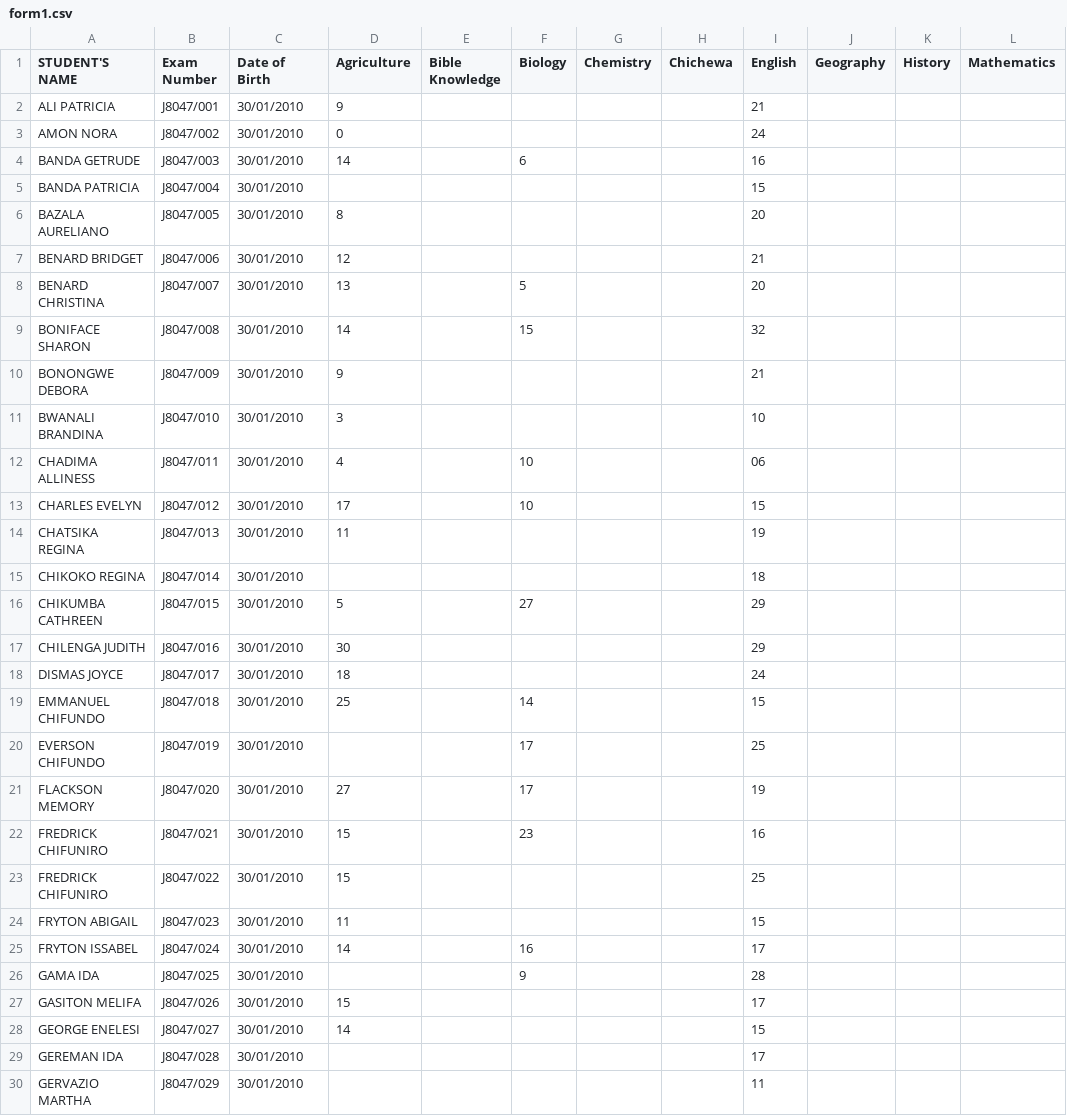
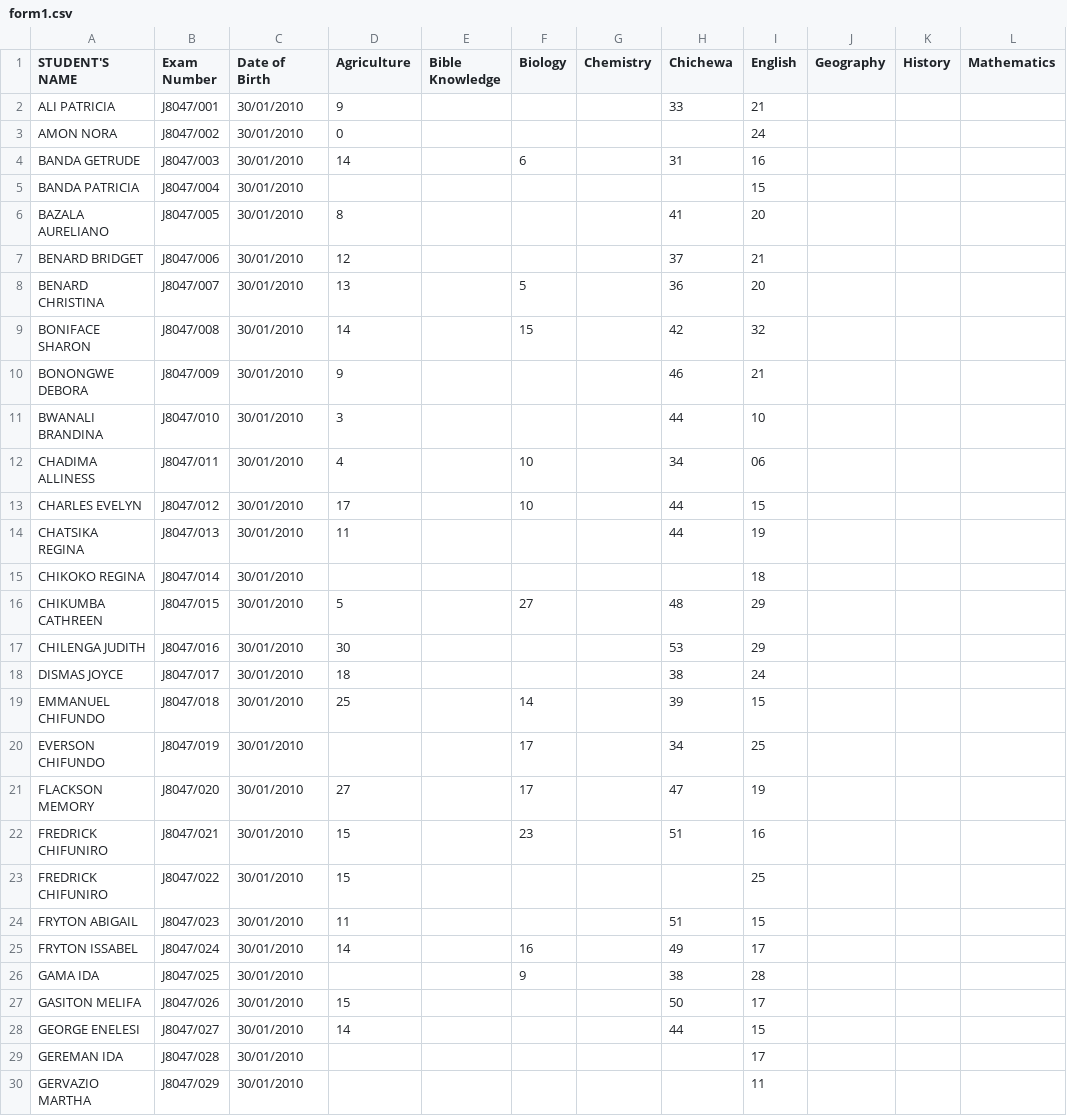
Before and after one commit to magawass/ExApp, a CSV file: form1.csv, drawn as a sheet; only a part is shown; the diff covers the shown part only; the diff names each change by its address in the sheet, - before the commit and + after, or states it on an @@ line.

Commit message:
Update: form1 - Chichewa (3/26/2026, 12:13:14 PM)

```diff
--- a/form1.csv
+++ b/form1.csv
-H2 (Chichewa): (empty)
+H2 (Chichewa): 33
-H4 (Chichewa): (empty)
+H4 (Chichewa): 31
-H6 (Chichewa): (empty)
+H6 (Chichewa): 41
-H7 (Chichewa): (empty)
+H7 (Chichewa): 37
-H8 (Chichewa): (empty)
+H8 (Chichewa): 36
-H9 (Chichewa): (empty)
+H9 (Chichewa): 42
-H10 (Chichewa): (empty)
+H10 (Chichewa): 46
-H11 (Chichewa): (empty)
+H11 (Chichewa): 44
-H12 (Chichewa): (empty)
+H12 (Chichewa): 34
-H13:H14 (Chichewa): (empty)
+H13:H14 (Chichewa): 44
-H16 (Chichewa): (empty)
+H16 (Chichewa): 48
-H17 (Chichewa): (empty)
+H17 (Chichewa): 53
-H18 (Chichewa): (empty)
+H18 (Chichewa): 38
-H19 (Chichewa): (empty)
+H19 (Chichewa): 39
-H20 (Chichewa): (empty)
+H20 (Chichewa): 34
-H21 (Chichewa): (empty)
+H21 (Chichewa): 47
-H22 (Chichewa): (empty)
+H22 (Chichewa): 51
-H24 (Chichewa): (empty)
+H24 (Chichewa): 51
-H25 (Chichewa): (empty)
+H25 (Chichewa): 49
-H26 (Chichewa): (empty)
+H26 (Chichewa): 38
-H27 (Chichewa): (empty)
+H27 (Chichewa): 50
-H28 (Chichewa): (empty)
+H28 (Chichewa): 44
```
Also changed, not shown: 121 edited cells elsewhere in this file.
